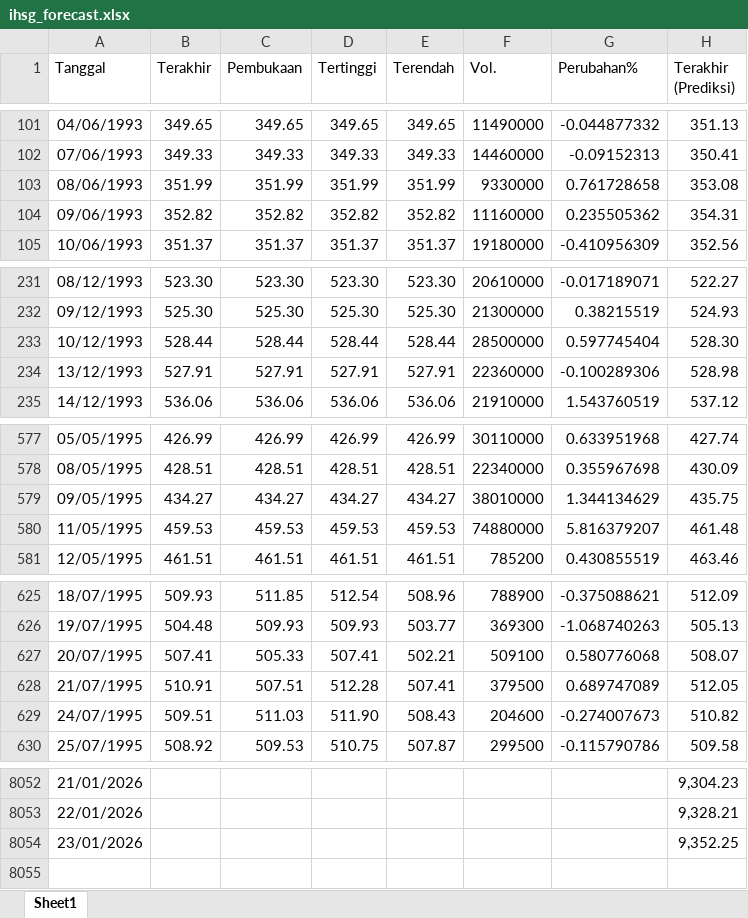
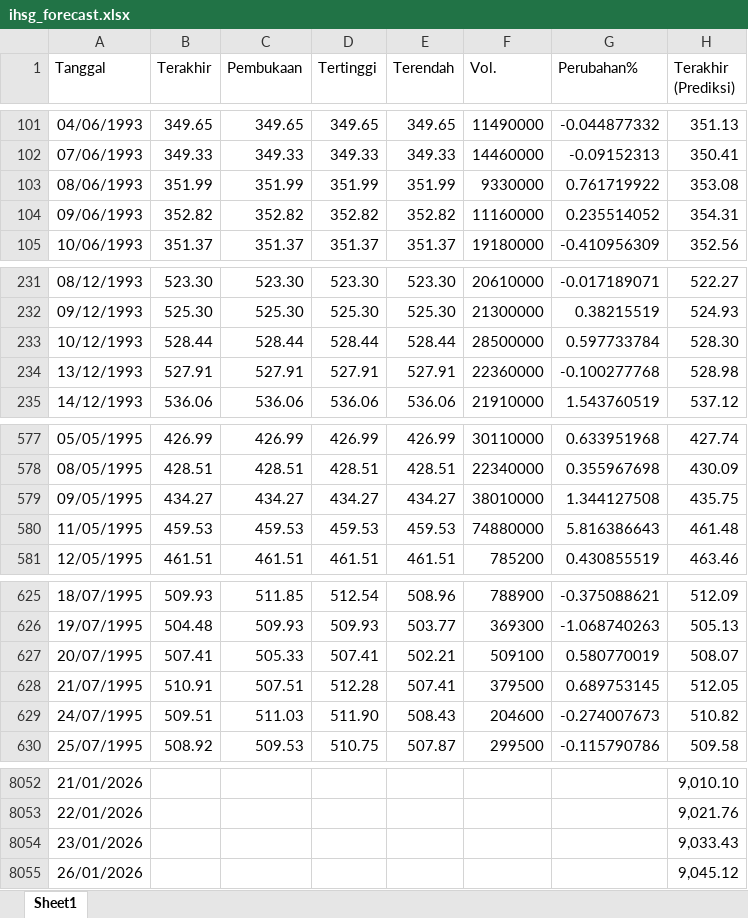
Before and after one commit to josephines1/prediksi-ihsg-xgboost, an Excel workbook: ihsg_forecast.xlsx, sheet Sheet1, drawn as a sheet; only a part is shown, gaps mark what is left out; values as stored, in another font and other column widths than the file's, no borders; the diff covers the shown part only; the diff names each change by its address in the sheet, - before the commit and + after, or states it on an @@ line.

```diff
--- a/ihsg_forecast.xlsx (sheet Sheet1)
+++ b/ihsg_forecast.xlsx (sheet Sheet1)
-G103 (Perubahan%): 0.761728658
+G103 (Perubahan%): 0.761719922
-G104 (Perubahan%): 0.235505362
+G104 (Perubahan%): 0.235514052
-G233 (Perubahan%): 0.597745404
+G233 (Perubahan%): 0.597733784
-G234 (Perubahan%): -0.100289306
+G234 (Perubahan%): -0.100277768
-G579 (Perubahan%): 1.344134629
+G579 (Perubahan%): 1.344127508
-G580 (Perubahan%): 5.816379207
+G580 (Perubahan%): 5.816386643
-G627 (Perubahan%): 0.580776068
+G627 (Perubahan%): 0.580770019
-G628 (Perubahan%): 0.689747089
+G628 (Perubahan%): 0.689753145
-H8052 (Terakhir (Prediksi)): 9,304.23
+H8052 (Terakhir (Prediksi)): 9,010.10
-H8053 (Terakhir (Prediksi)): 9,328.21
+H8053 (Terakhir (Prediksi)): 9,021.76
-H8054 (Terakhir (Prediksi)): 9,352.25
+H8054 (Terakhir (Prediksi)): 9,033.43
+row 8055: 26/01/2026 |  |  |  |  |  |  | 9,045.12
```
Also changed, not shown: 78 edited cells elsewhere in this sheet, model_evaluation.xlsx.
